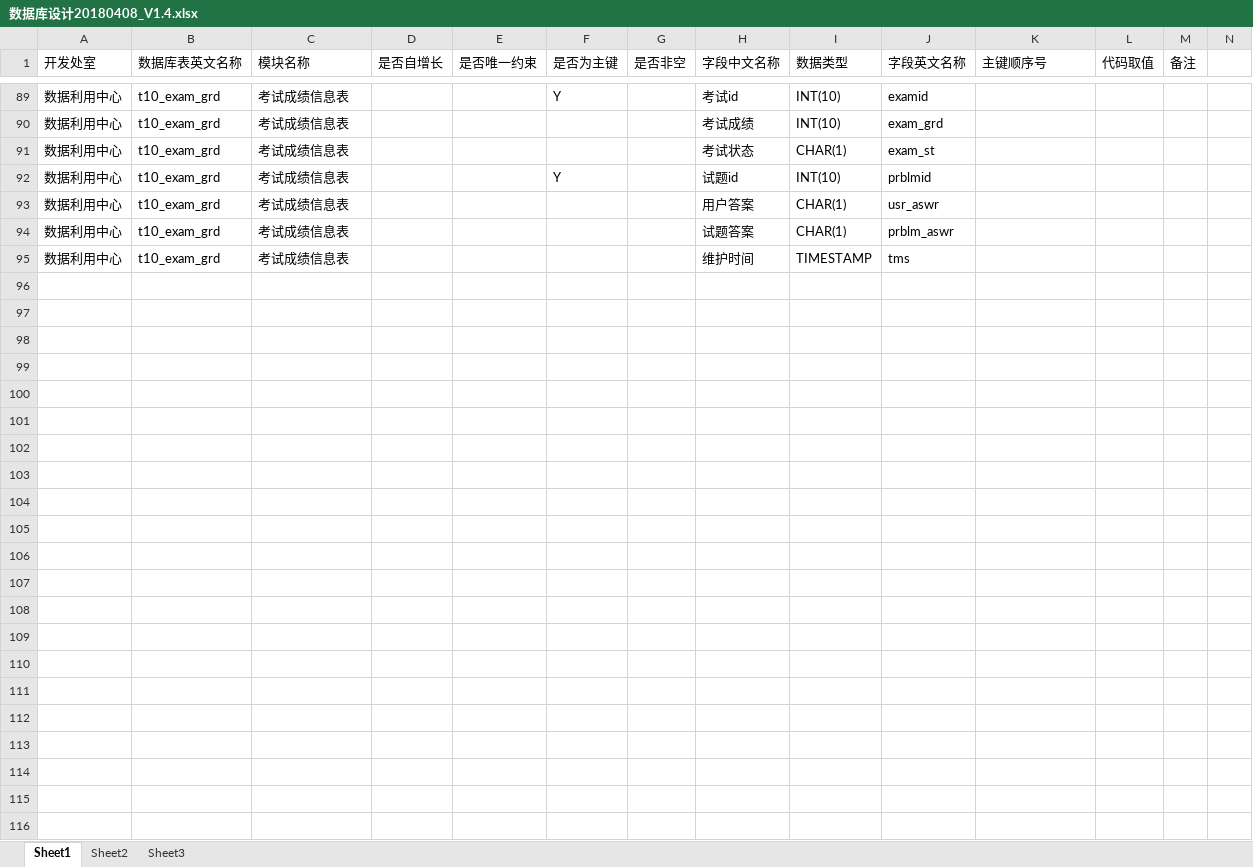
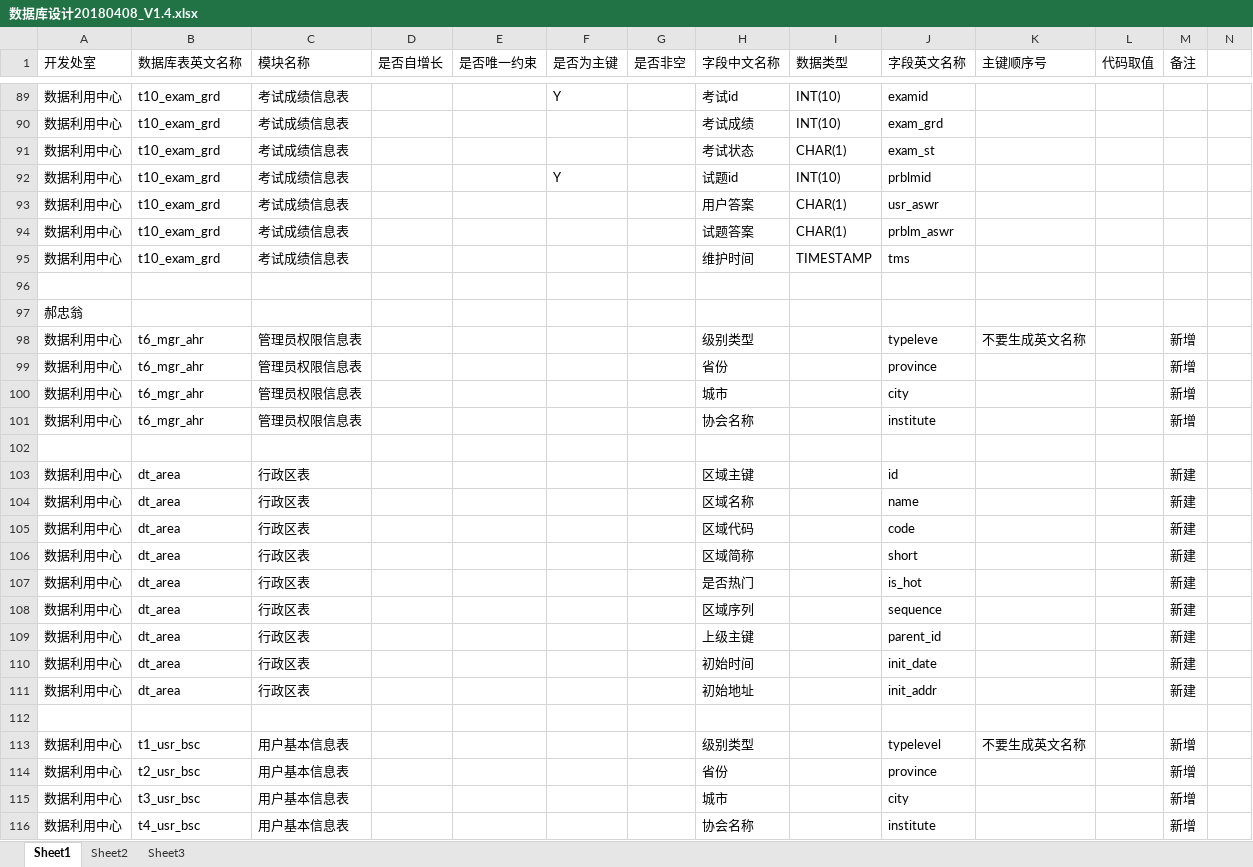
Before and after one commit to AutDataMotion/puresport, an Excel workbook: 数据库设计20180408_V1.4.xlsx, sheet Sheet1, drawn as a sheet; only a part is shown, gaps mark what is left out; values as stored, in another font and other column widths than the file's, no cell formats; rows hold the shown columns only; the diff names each change by its address in the sheet, - before the commit and + after, or states it on an @@ line.

```diff
--- a/数据库设计20180408_V1.4.xlsx (sheet Sheet1)
+++ b/数据库设计20180408_V1.4.xlsx (sheet Sheet1)
+row 96: (empty)
+row 97: 郝忠翁
+row 98: 数据利用中心 | t6_mgr_ahr | 管理员权限信息表 |  |  |  |  | 级别类型 |  | typeleve | 不要生成英文名称 |  | 新增
+row 99: 数据利用中心 | t6_mgr_ahr | 管理员权限信息表 |  |  |  |  | 省份 |  | province |  |  | 新增
+row 100: 数据利用中心 | t6_mgr_ahr | 管理员权限信息表 |  |  |  |  | 城市 |  | city |  |  | 新增
+row 101: 数据利用中心 | t6_mgr_ahr | 管理员权限信息表 |  |  |  |  | 协会名称 |  | institute |  |  | 新增
+row 102: (empty)
+row 103: 数据利用中心 | dt_area | 行政区表 |  |  |  |  | 区域主键 |  | id |  |  | 新建
+row 104: 数据利用中心 | dt_area | 行政区表 |  |  |  |  | 区域名称 |  | name |  |  | 新建
+row 105: 数据利用中心 | dt_area | 行政区表 |  |  |  |  | 区域代码 |  | code |  |  | 新建
+row 106: 数据利用中心 | dt_area | 行政区表 |  |  |  |  | 区域简称 |  | short |  |  | 新建
+row 107: 数据利用中心 | dt_area | 行政区表 |  |  |  |  | 是否热门 |  | is_hot |  |  | 新建
+row 108: 数据利用中心 | dt_area | 行政区表 |  |  |  |  | 区域序列 |  | sequence |  |  | 新建
+row 109: 数据利用中心 | dt_area | 行政区表 |  |  |  |  | 上级主键 |  | parent_id |  |  | 新建
+row 110: 数据利用中心 | dt_area | 行政区表 |  |  |  |  | 初始时间 |  | init_date |  |  | 新建
+row 111: 数据利用中心 | dt_area | 行政区表 |  |  |  |  | 初始地址 |  | init_addr |  |  | 新建
+row 112: (empty)
+row 113: 数据利用中心 | t1_usr_bsc | 用户基本信息表 |  |  |  |  | 级别类型 |  | typelevel | 不要生成英文名称 |  | 新增
+row 114: 数据利用中心 | t2_usr_bsc | 用户基本信息表 |  |  |  |  | 省份 |  | province |  |  | 新增
+row 115: 数据利用中心 | t3_usr_bsc | 用户基本信息表 |  |  |  |  | 城市 |  | city |  |  | 新增
+row 116: 数据利用中心 | t4_usr_bsc | 用户基本信息表 |  |  |  |  | 协会名称 |  | institute |  |  | 新增
```
Also changed, not shown: cell formats, 1 other file.
